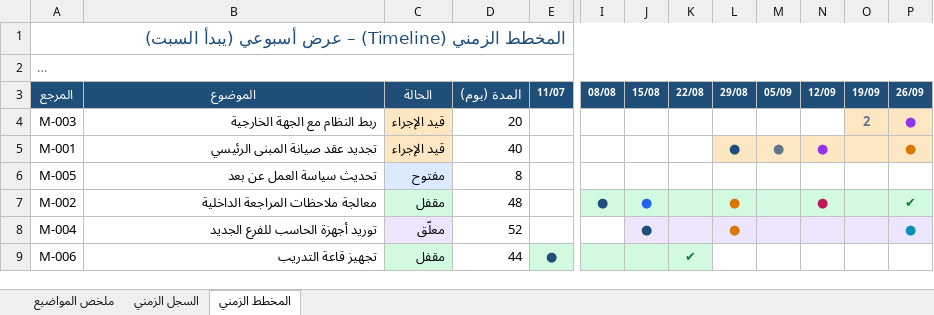
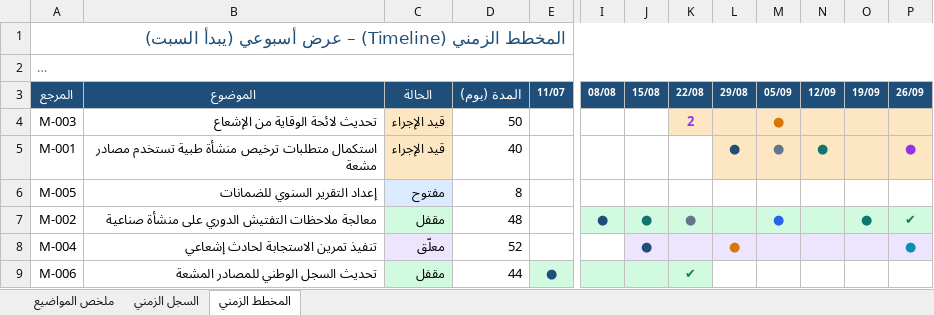
Before and after one commit to msoghayer7/FSmsoghayer, an Excel workbook: samples/5-ملف-Excel.xlsx, sheet المخطط الزمني, drawn as a sheet; only a part is shown, gaps mark what is left out; long unchanged cells end in …; values as stored, in another font and other column widths than the file's, no borders; the diff names each change by its address in the sheet, - before the commit and + after, or states it on an @@ line.

```diff
--- a/samples/5-ملف-Excel.xlsx (sheet المخطط الزمني)
+++ b/samples/5-ملف-Excel.xlsx (sheet المخطط الزمني)
-B4 (الموضوع): ربط النظام مع الجهة الخارجية
+B4 (الموضوع): تحديث لائحة الوقاية من الإشعاع
-D4 (المدة (يوم)): 20
+D4 (المدة (يوم)): 50
-K4 (22/08): (empty)
+K4 (22/08): 2
-K4:N4 fill: none
+K4:N4 fill: #FDE7C3
-M4 (05/09): (empty)
+M4 (05/09): ●
-O4 (19/09): 2
+O4 (19/09): (empty)
-P4 (26/09): ●
+P4 (26/09): (empty)
-B5 (الموضوع): تجديد عقد صيانة المبنى الرئيسي
+B5 (الموضوع): استكمال متطلبات ترخيص منشأة طبية تستخدم مصادر مشعة
-N5 text colour: #9333EA
+N5 text colour: #0F766E
-P5 text colour: #D97706
+P5 text colour: #9333EA
-B6 (الموضوع): تحديث سياسة العمل عن بعد
+B6 (الموضوع): إعداد التقرير السنوي للضمانات
-B7 (الموضوع): معالجة ملاحظات المراجعة الداخلية
+B7 (الموضوع): معالجة ملاحظات التفتيش الدوري على منشأة صناعية
-J7 text colour: #2563EB
+J7 text colour: #0F766E
-K7 (22/08): (empty)
+K7 (22/08): ●
-L7 (29/08): ●
+L7 (29/08): (empty)
-M7 (05/09): (empty)
+M7 (05/09): ●
-N7 (12/09): ●
+N7 (12/09): (empty)
-O7 (19/09): (empty)
+O7 (19/09): ●
-B8 (الموضوع): توريد أجهزة الحاسب للفرع الجديد
+B8 (الموضوع): تنفيذ تمرين الاستجابة لحادث إشعاعي
-B9 (الموضوع): تجهيز قاعة التدريب
+B9 (الموضوع): تحديث السجل الوطني للمصادر المشعة
```
Also changed, not shown: sheet السجل الزمني, sheet ملخص المواضيع, 8 other files.
